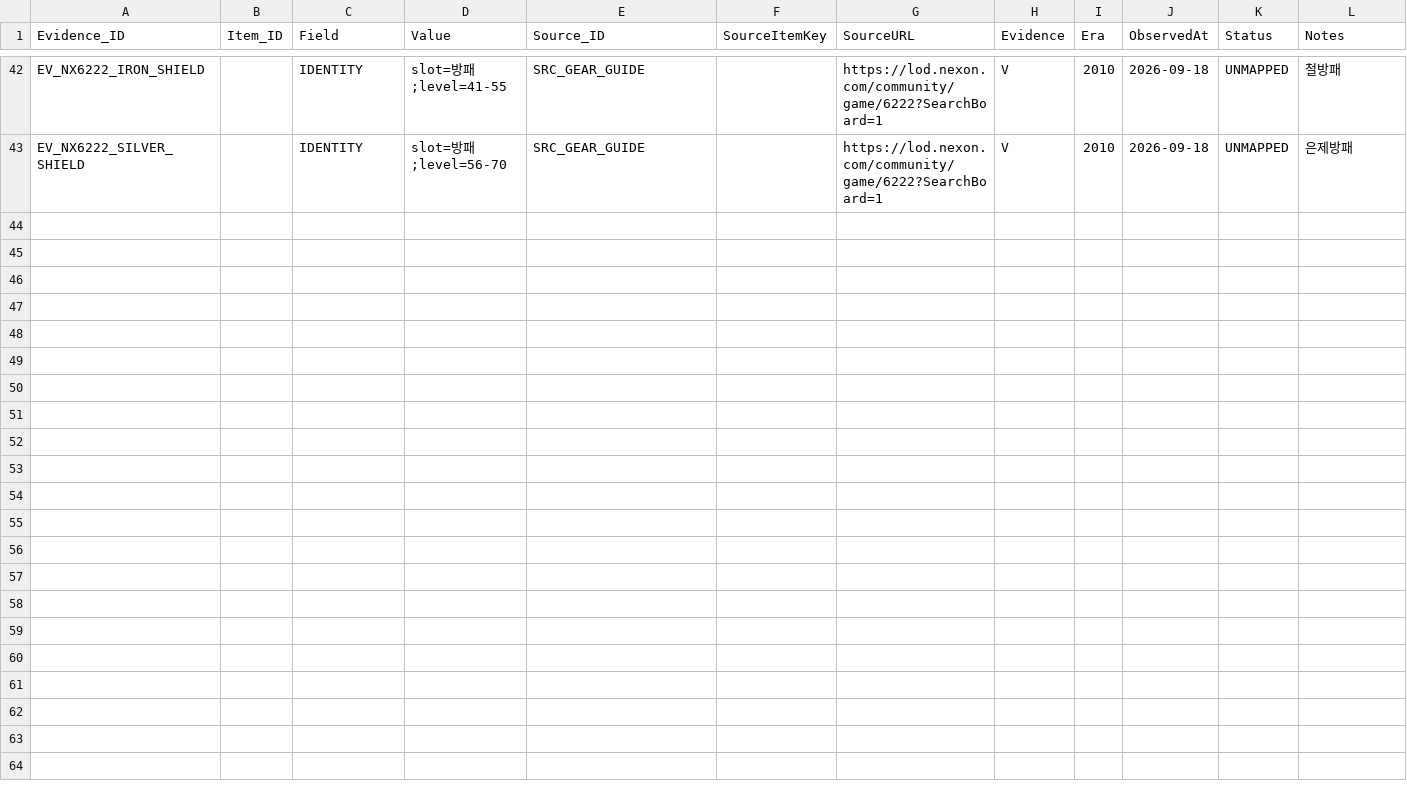
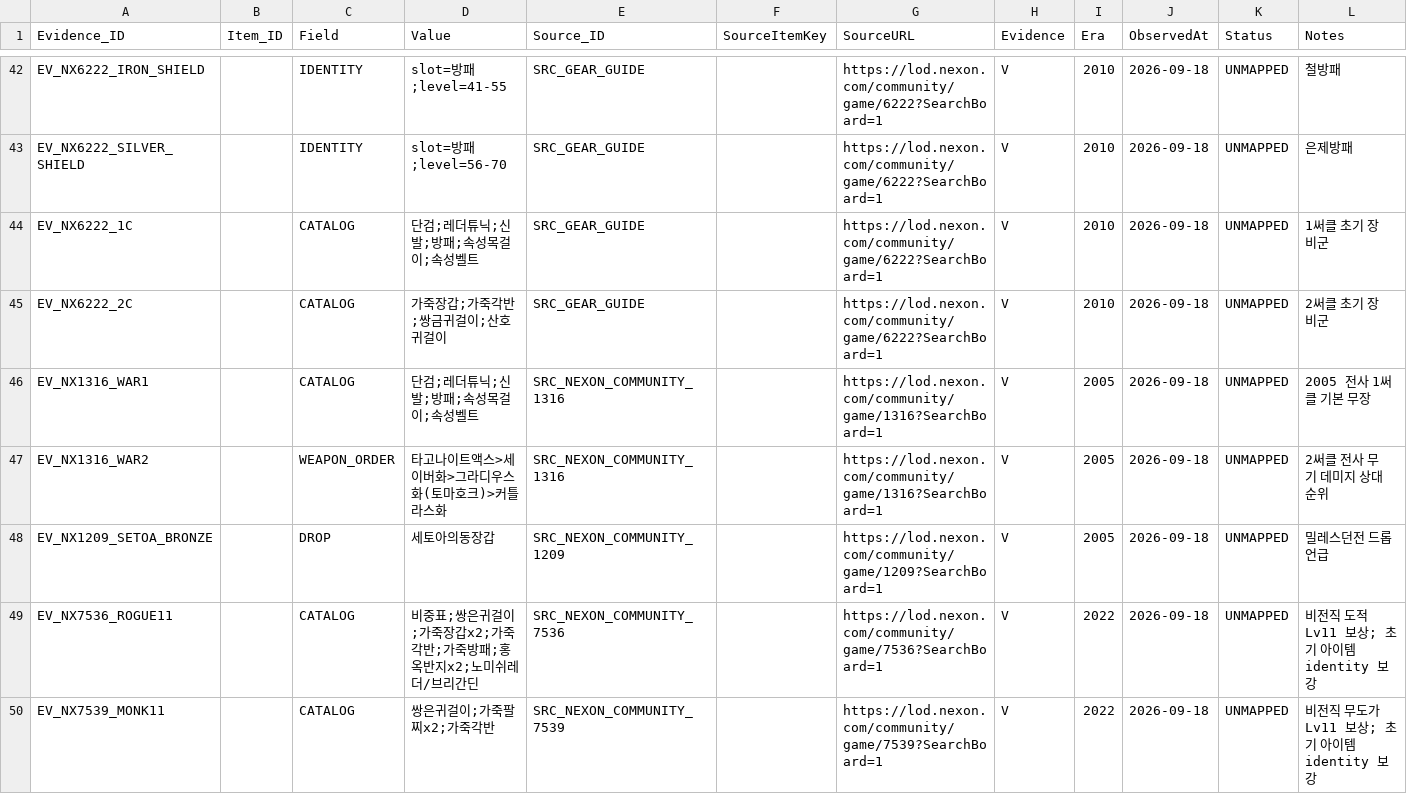
Before and after one commit to ChanJoos/Project_dark_android, a CSV file: master/canonical/Item_Evidence.csv, drawn as a sheet; only a part is shown, gaps mark what is left out.

Commit message:
Data: prioritize and ingest early-era equipment evidence

```diff
--- a/master/canonical/Item_Evidence.csv
+++ b/master/canonical/Item_Evidence.csv
@@ -43 +43,8 @@ Evidence_ID,Item_ID,Field,Value,Source_ID,SourceItemKey,SourceURL,Evidence,Era,O
 "EV_NX6222_SILVER_SHIELD","","IDENTITY","slot=방패;level=56-70","SRC_GEAR_GUIDE","","https://lod.nexon.com/community/game/6222?SearchBoard=1","V","2010","2026-09-18","UNMAPPED","은제방패"
+"EV_NX6222_1C","","CATALOG","단검;레더튜닉;신발;방패;속성목걸이;속성벨트","SRC_GEAR_GUIDE","","https://lod.nexon.com/community/game/6222?SearchBoard=1","V","2010","2026-09-18","UNMAPPED","1써클 초기 장비군"
+"EV_NX6222_2C","","CATALOG","가죽장갑;가죽각반;쌍금귀걸이;산호귀걸이","SRC_GEAR_GUIDE","","https://lod.nexon.com/community/game/6222?SearchBoard=1","V","2010","2026-09-18","UNMAPPED","2써클 초기 장비군"
+"EV_NX1316_WAR1","","CATALOG","단검;레더튜닉;신발;방패;속성목걸이;속성벨트","SRC_NEXON_COMMUNITY_1316","","https://lod.nexon.com/community/game/1316?SearchBoard=1","V","2005","2026-09-18","UNMAPPED","2005 전사 1써클 기본 무장"
+"EV_NX1316_WAR2","","WEAPON_ORDER","타고나이트액스>세이버화>그라디우스화(토마호크)>커틀라스화","SRC_NEXON_COMMUNITY_1316","","https://lod.nexon.com/community/game/1316?SearchBoard=1","V","2005","2026-09-18","UNMAPPED","2써클 전사 무기 데미지 상대순위"
+"EV_NX1209_SETOA_BRONZE","","DROP","세토아의동장갑","SRC_NEXON_COMMUNITY_1209","","https://lod.nexon.com/community/game/1209?SearchBoard=1","V","2005","2026-09-18","UNMAPPED","밀레스던전 드롭 언급"
+"EV_NX7536_ROGUE11","","CATALOG","비중표;쌍은귀걸이;가죽장갑x2;가죽각반;가죽방패;홍옥반지x2;노미쉬레더/브리간딘","SRC_NEXON_COMMUNITY_7536","","https://lod.nexon.com/community/game/7536?SearchBoard=1","V","2022","2026-09-18","UNMAPPED","비전직 도적 Lv11 보상; 초기 아이템 identity 보강"
+"EV_NX7539_MONK11","","CATALOG","쌍은귀걸이;가죽팔찌x2;가죽각반","SRC_NEXON_COMMUNITY_7539","","https://lod.nexon.com/community/game/7539?SearchBoard=1","V","2022","2026-09-18","UNMAPPED","비전직 무도가 Lv11 보상; 초기 아이템 identity 보강"
```
